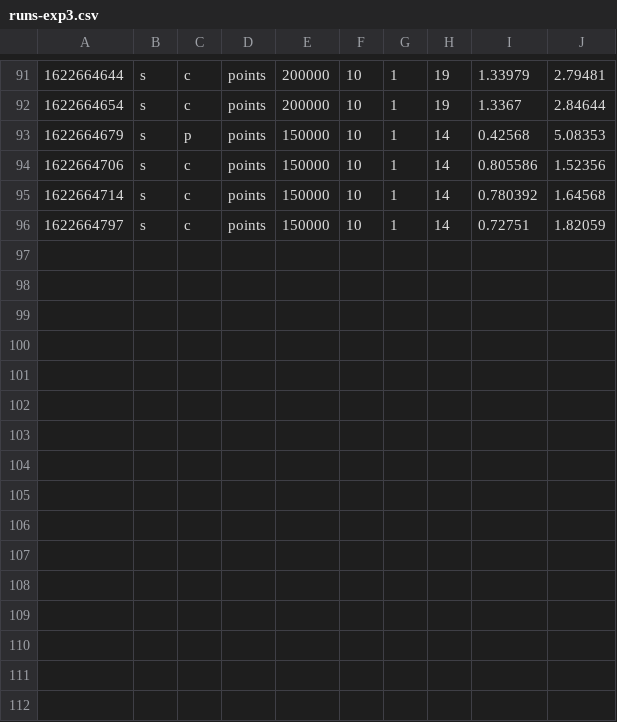
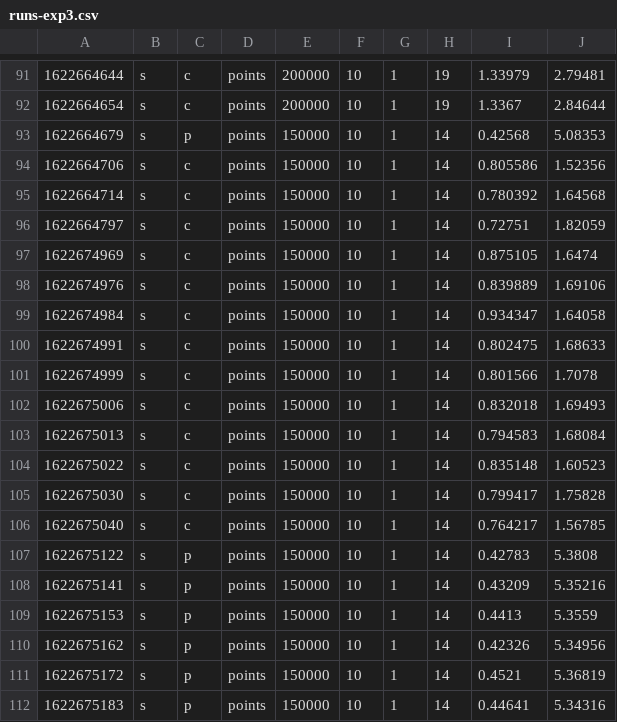
Before and after one commit to A7F/aca-kmeans, a CSV file: output/runs-exp3.csv, drawn as a sheet; only a part is shown, gaps mark what is left out.

Commit message:
experiment 3 data

```diff
--- a/output/runs-exp3.csv
+++ b/output/runs-exp3.csv
@@ -96 +96,17 @@
 1622664797,s,c,points,150000,10,1,14,0.72751,1.82059
+1622674969,s,c,points,150000,10,1,14,0.875105,1.6474
+1622674976,s,c,points,150000,10,1,14,0.839889,1.69106
+1622674984,s,c,points,150000,10,1,14,0.934347,1.64058
+1622674991,s,c,points,150000,10,1,14,0.802475,1.68633
+1622674999,s,c,points,150000,10,1,14,0.801566,1.7078
+1622675006,s,c,points,150000,10,1,14,0.832018,1.69493
+1622675013,s,c,points,150000,10,1,14,0.794583,1.68084
+1622675022,s,c,points,150000,10,1,14,0.835148,1.60523
+1622675030,s,c,points,150000,10,1,14,0.799417,1.75828
+1622675040,s,c,points,150000,10,1,14,0.764217,1.56785
+1622675122,s,p,points,150000,10,1,14,0.42783,5.3808
+1622675141,s,p,points,150000,10,1,14,0.43209,5.35216
+1622675153,s,p,points,150000,10,1,14,0.4413,5.3559
+1622675162,s,p,points,150000,10,1,14,0.42326,5.34956
+1622675172,s,p,points,150000,10,1,14,0.4521,5.36819
+1622675183,s,p,points,150000,10,1,14,0.44641,5.34316
```
